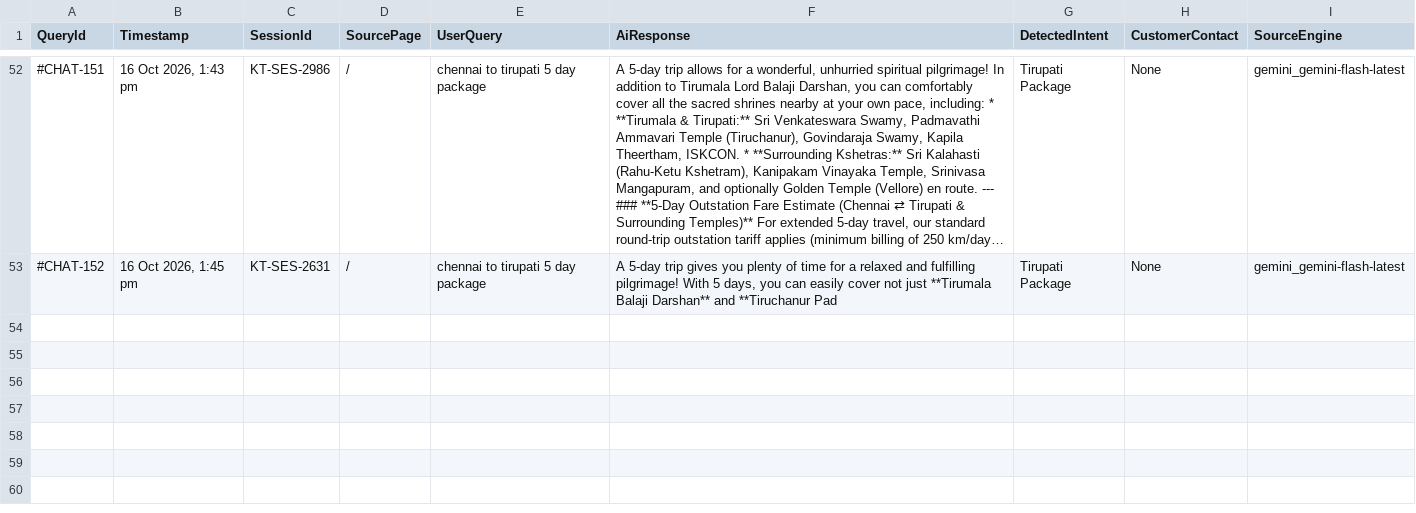
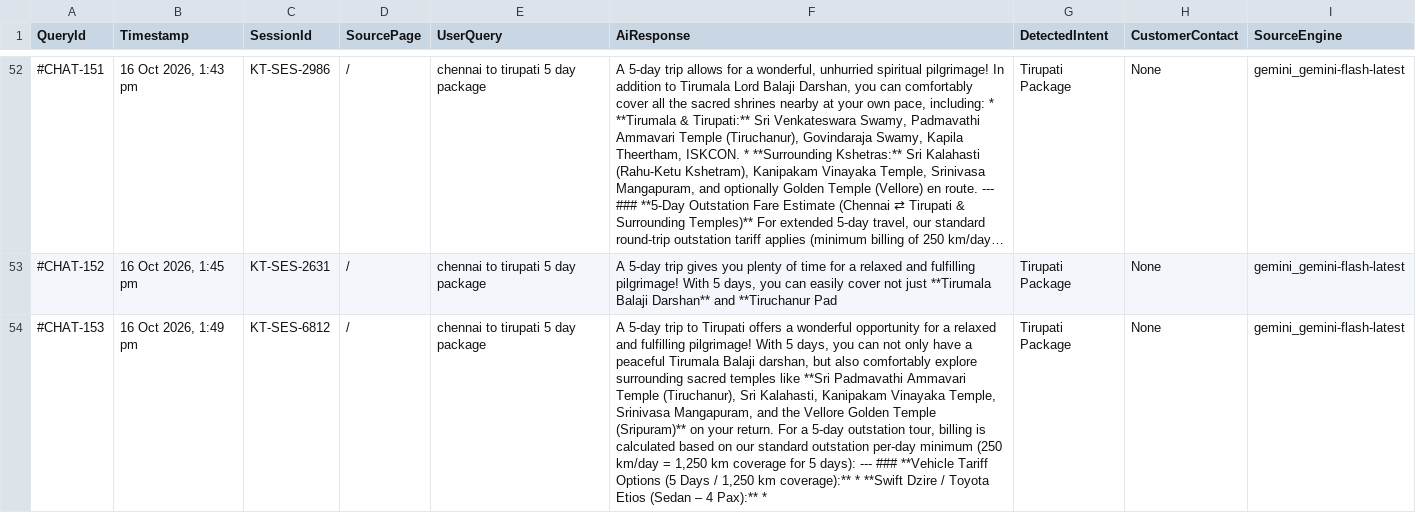
Before and after one commit to kalidasstravels2015-sys/kalidass-attempt-main, a CSV file: Kalidass_Ai_Chat_Queries_2026.csv, drawn as a sheet; only a part is shown, gaps mark what is left out; long unchanged cells end in …; the diff names each change by its address in the sheet, - before the commit and + after, or states it on an @@ line.

```diff
--- a/Kalidass_Ai_Chat_Queries_2026.csv
+++ b/Kalidass_Ai_Chat_Queries_2026.csv
+row 54: #CHAT-153 | 16 Oct 2026, 1:49 pm | KT-SES-6812 | / | chennai to tirupati 5 day package | A 5-day trip to Tirupati offers a wonderful opportunity for a relaxed and fulfilling pilgrimage! With 5 days, you can not only have a peaceful Tirumala Balaji darshan, but also comfortably explore surrounding sacred temples like **Sri Padmavathi Ammavari Temple (Tiruchanur), Sri Kalahasti, Kanipakam Vinayaka Temple, Srinivasa Mangapuram, and the Vellore Golden Temple (Sripuram)** on your return. For a 5-day outstation tour, billing is calculated based on our standard outstation per-day minimum (250 km/day = 1,250 km coverage for 5 days): --- ### **Vehicle Tariff Options (5 Days / 1,250 km coverage):** * **Swift Dzire / Toyota Etios (Sedan – 4 Pax):** * | Tirupati Package | None | gemini_gemini-flash-latest
```
Also changed, not shown: 1 other file.
